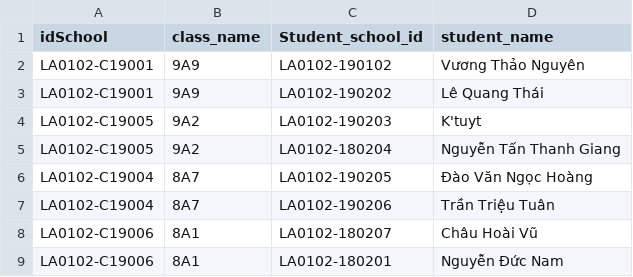
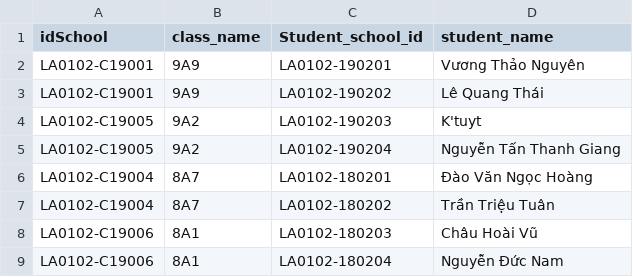
Before and after one commit to ast0nishing/elogbook-v1, a CSV file: csv_data/ttu/classAddAlreadyExistStudent.csv, drawn as a sheet.

```diff
--- a/csv_data/ttu/classAddAlreadyExistStudent.csv
+++ b/csv_data/ttu/classAddAlreadyExistStudent.csv
@@ -1,9 +1,9 @@
 idSchool,class_name,Student_school_id,student_name
-LA0102-C19001,9A9,LA0102-190102,Vương Thảo Nguyên
+LA0102-C19001,9A9,LA0102-190201,Vương Thảo Nguyên
 LA0102-C19001,9A9,LA0102-190202,Lê Quang Thái
 LA0102-C19005,9A2,LA0102-190203,K'tuyt
-LA0102-C19005,9A2,LA0102-180204,Nguyễn Tấn Thanh Giang
-LA0102-C19004,8A7,LA0102-190205,Đào Văn Ngọc Hoàng
-LA0102-C19004,8A7,LA0102-190206,Trần Triệu Tuân
-LA0102-C19006,8A1,LA0102-180207,Châu Hoài Vũ
-LA0102-C19006,8A1,LA0102-180201,Nguyễn Đức Nam
+LA0102-C19005,9A2,LA0102-190204,Nguyễn Tấn Thanh Giang
+LA0102-C19004,8A7,LA0102-180201,Đào Văn Ngọc Hoàng
+LA0102-C19004,8A7,LA0102-180202,Trần Triệu Tuân
+LA0102-C19006,8A1,LA0102-180203,Châu Hoài Vũ
+LA0102-C19006,8A1,LA0102-180204,Nguyễn Đức Nam
```
Also changed, not shown: csv_data/ttu/student - ttu.csv, 10 other files.
